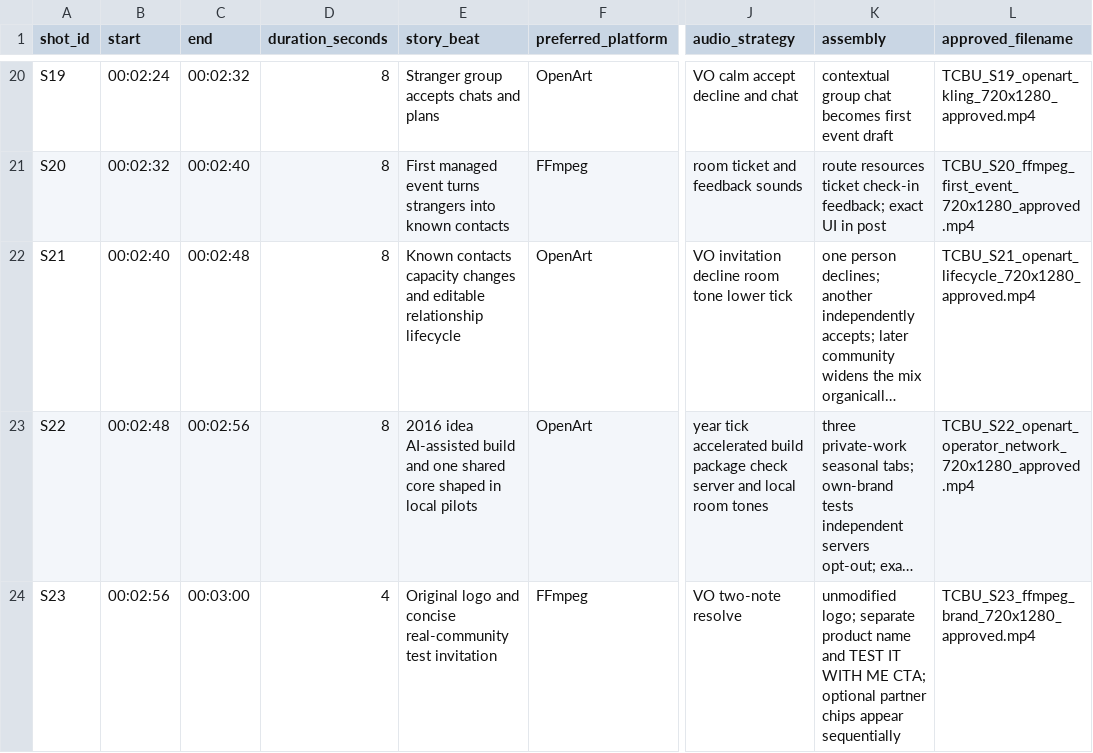
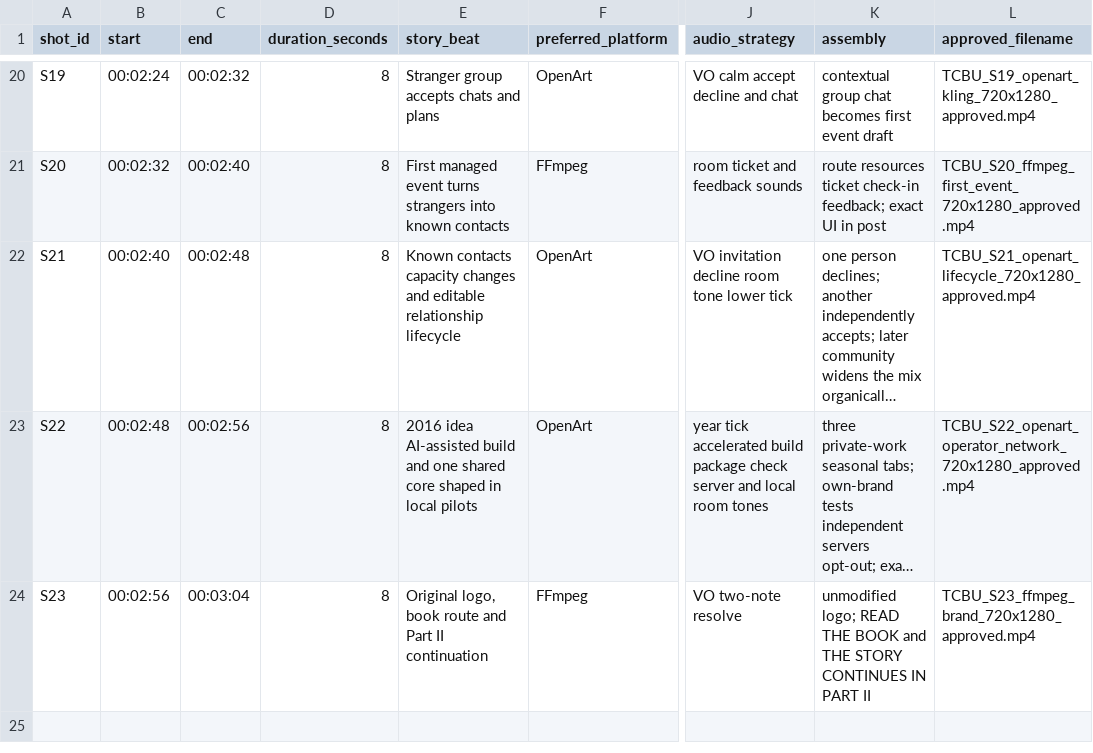
Before and after one commit to fssrepository/myscoutee-backend, a CSV file: guides/story/trilogy/01-the-city-between-us/production/tracking/SHOT_MANIFEST.csv, drawn as a sheet; only a part is shown, gaps mark what is left out; long unchanged cells end in …; the diff names each change by its address in the sheet, - before the commit and + after, or states it on an @@ line.

Commit message:
book fix

```diff
--- a/guides/story/trilogy/01-the-city-between-us/production/tracking/SHOT_MANIFEST.csv
+++ b/guides/story/trilogy/01-the-city-between-us/production/tracking/SHOT_MANIFEST.csv
-C24 (end): 00:03:00
+C24 (end): 00:03:04
-D24 (duration_seconds): 4
+D24 (duration_seconds): 8
-E24 (story_beat): Original logo and concise real-community test invitation
+E24 (story_beat): Original logo, book route and Part II continuation
-K24 (assembly): unmodified logo; separate product name and TEST IT WITH ME CTA; optional partner chips appear sequentially
+K24 (assembly): unmodified logo; READ THE BOOK and THE STORY CONTINUES IN PART II
```
Also changed, not shown: 16 other files.
